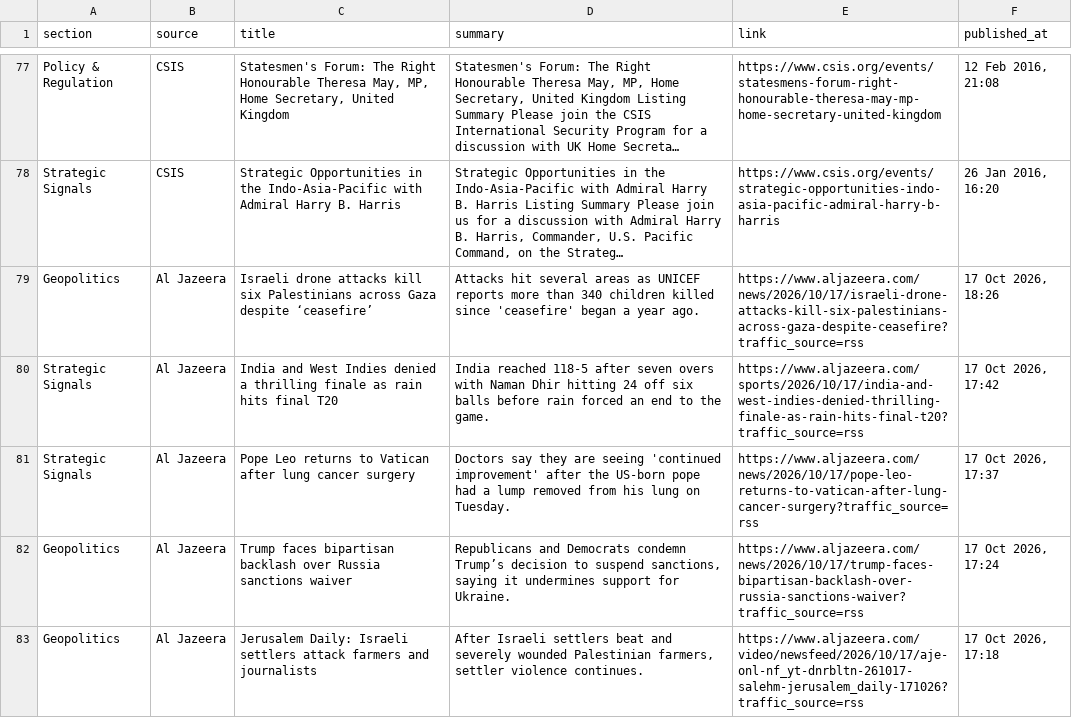
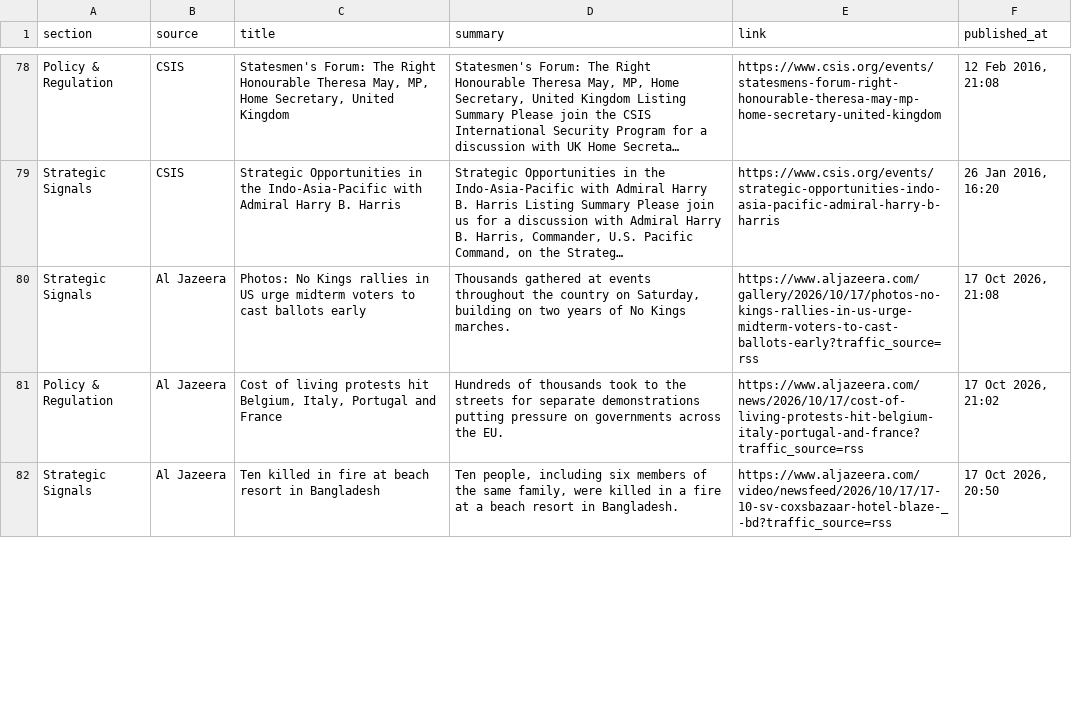
Before and after one commit to sumantrabasudawn/news-tracker, a CSV file: output/latest.csv, drawn as a sheet; only a part is shown, gaps mark what is left out; long unchanged cells end in …; removed rows and columns are numbered as before the commit, all else as after; the diff covers the shown part only; the diff names each change by its address in the sheet, - before the commit and + after, or states it on an @@ line.

```diff
--- a/output/latest.csv
+++ b/output/latest.csv
-row 79: Geopolitics | Al Jazeera | Israeli drone attacks kill six Palestinians across Gaza despite ‘ceasefire’ | Attacks hit several areas as UNICEF reports more than 340 children killed since 'ceasefire' began a year ago. | https://www.aljazeera.com/news/2026/10/17/israeli-drone-attacks-kill-six-palestinians-across-gaza-despite-ceasefire?traffic_source=rss | 17 Oct 2026, 18:26
-C80 (title): India and West Indies denied a thrilling finale as rain hits final T20
+C80 (title): Photos: No Kings rallies in US urge midterm voters to cast ballots early
-D80 (summary): India reached 118-5 after seven overs with Naman Dhir hitting 24 off six balls before rain forced an end to the game.
+D80 (summary): Thousands gathered at events throughout the country on Saturday, building on two years of No Kings marches.
-E80 (link): https://www.aljazeera.com/sports/2026/10/17/india-and-west-indies-denied-thrilling-finale-as-rain-hits-final-t20?traffic_source=rss
+E80 (link): https://www.aljazeera.com/gallery/2026/10/17/photos-no-kings-rallies-in-us-urge-midterm-voters-to-cast-ballots-early?traffic_source=rss
-F80 (published_at): 17 Oct 2026, 17:42
+F80 (published_at): 17 Oct 2026, 21:08
+row 81: Policy & Regulation | Al Jazeera | Cost of living protests hit Belgium, Italy, Portugal and France | Hundreds of thousands took to the streets for separate demonstrations putting pressure on governments across the EU. | https://www.aljazeera.com/news/2026/10/17/cost-of-living-protests-hit-belgium-italy-portugal-and-france?traffic_source=rss | 17 Oct 2026, 21:02
-C82 (title): Pope Leo returns to Vatican after lung cancer surgery
+C82 (title): Ten killed in fire at beach resort in Bangladesh
-D82 (summary): Doctors say they are seeing 'continued improvement' after the US-born pope had a lump removed from his lung on Tuesday.
+D82 (summary): Ten people, including six members of the same family, were killed in a fire at a beach resort in Bangladesh.
-E82 (link): https://www.aljazeera.com/news/2026/10/17/pope-leo-returns-to-vatican-after-lung-cancer-surgery?traffic_source=rss
+E82 (link): https://www.aljazeera.com/video/newsfeed/2026/10/17/17-10-sv-coxsbazaar-hotel-blaze-_-bd?traffic_source=rss
-F82 (published_at): 17 Oct 2026, 17:37
+F82 (published_at): 17 Oct 2026, 20:50
-row 82: Geopolitics | Al Jazeera | Trump faces bipartisan backlash over Russia sanctions waiver | Republicans and Democrats condemn Trump’s decision to suspend sanctions, saying it undermines support for Ukraine. | https://www.aljazeera.com/news/2026/10/17/trump-faces-bipartisan-backlash-over-russia-sanctions-waiver?traffic_source=rss | 17 Oct 2026, 17:24
-row 83: Geopolitics | Al Jazeera | Jerusalem Daily: Israeli settlers attack farmers and journalists | After Israeli settlers beat and severely wounded Palestinian farmers, settler violence continues. | https://www.aljazeera.com/video/newsfeed/2026/10/17/aje-onl-nf_yt-dnrbltn-261017-salehm-jerusalem_daily-171026?traffic_source=rss | 17 Oct 2026, 17:18
```
Also changed, not shown: 7 added rows, 4 removed rows and 11 edited cells elsewhere in this file, 2 other files.
